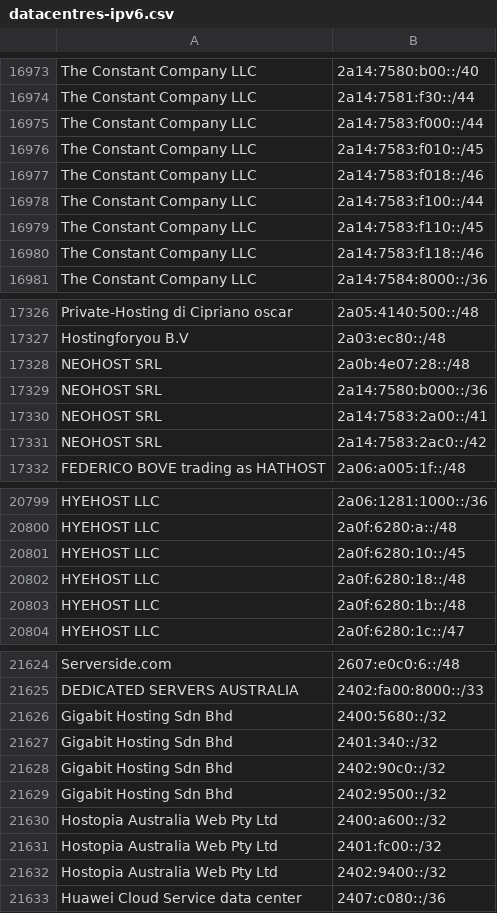
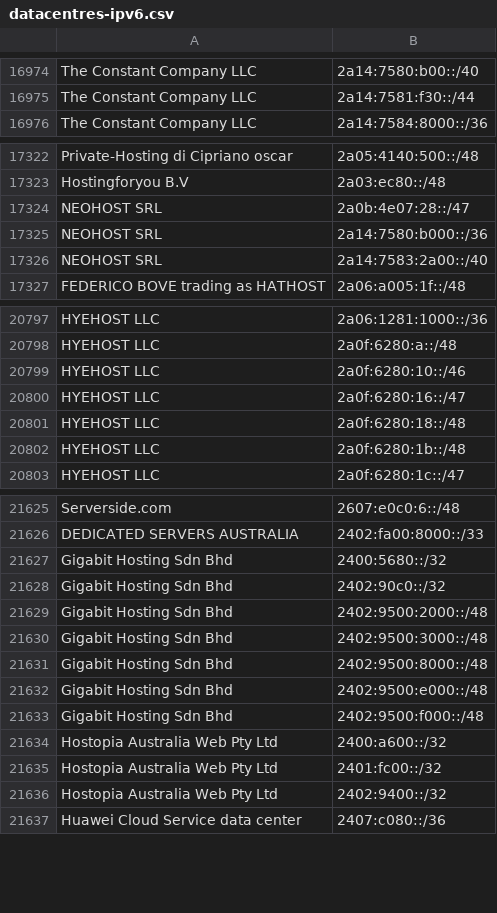
Before and after one commit to hexydec/ip-ranges, a CSV file: output/datacentres-ipv6.csv, drawn as a sheet; only a part is shown, gaps mark what is left out; removed rows and columns are numbered as before the commit, all else as after; the diff covers the shown part only; the diff names each change by its address in the sheet, - before the commit and + after, or states it on an @@ line.

```diff
--- a/output/datacentres-ipv6.csv
+++ b/output/datacentres-ipv6.csv
-row 16975: The Constant Company LLC | 2a14:7583:f000::/44
-row 16976: The Constant Company LLC | 2a14:7583:f010::/45
-row 16977: The Constant Company LLC | 2a14:7583:f018::/46
-row 16978: The Constant Company LLC | 2a14:7583:f100::/44
-row 16979: The Constant Company LLC | 2a14:7583:f110::/45
-row 16980: The Constant Company LLC | 2a14:7583:f118::/46
-B17324: 2a0b:4e07:28::/48
+B17324: 2a0b:4e07:28::/47
-B17326: 2a14:7583:2a00::/41
+B17326: 2a14:7583:2a00::/40
-row 17331: NEOHOST SRL | 2a14:7583:2ac0::/42
-B20799: 2a0f:6280:10::/45
+B20799: 2a0f:6280:10::/46
+row 20800: HYEHOST LLC | 2a0f:6280:16::/47
-row 21627: Gigabit Hosting Sdn Bhd | 2401:340::/32
-B21629: 2402:9500::/32
+B21629: 2402:9500:2000::/48
+row 21630: Gigabit Hosting Sdn Bhd | 2402:9500:3000::/48
+row 21631: Gigabit Hosting Sdn Bhd | 2402:9500:8000::/48
+row 21632: Gigabit Hosting Sdn Bhd | 2402:9500:e000::/48
+row 21633: Gigabit Hosting Sdn Bhd | 2402:9500:f000::/48
```
Also changed, not shown: 11 added rows, 3 removed rows and 3 edited cells elsewhere in this file, 7 other files.
